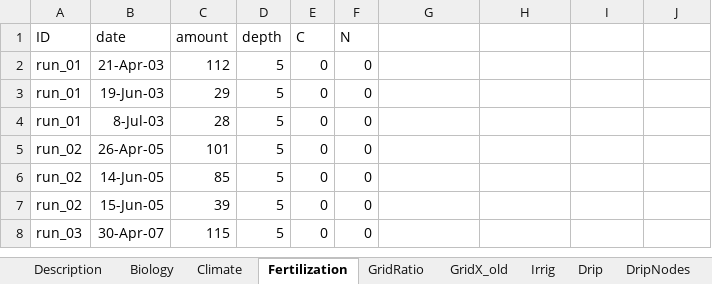
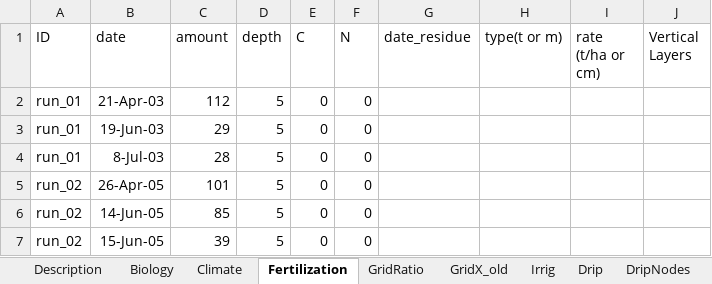
Before and after one commit to USDA-ARS-ACSL/ExcelInterface, an Excel workbook: Example input/AGMIPET2Sim.xlsx, sheet Fertilization, drawn as a sheet; only a part is shown; the shorter side is filled out with more unchanged rows; values as stored, in another font and other column widths than the file's, no borders; the diff names each change by its address in the sheet, - before the commit and + after, or states it on an @@ line.

Commit message:
Added some new files, a new macro file for the residue model

```diff
--- a/Example input/AGMIPET2Sim.xlsx (sheet Fertilization)
+++ b/Example input/AGMIPET2Sim.xlsx (sheet Fertilization)
-G1: (empty)
+G1: date_residue
-H1: (empty)
+H1: type(t or m)
-I1: (empty)
+I1: rate (t/ha or cm)
-J1: (empty)
+J1: Vertical Layers
```
Also changed, not shown: sheet Description, sheet Variety, sheet Init, sheet Climate, sheet GridRatio, sheet Soil, other sheet tabs, ExcelInterface/read plant filesV6.xlsm, 6 other files.
